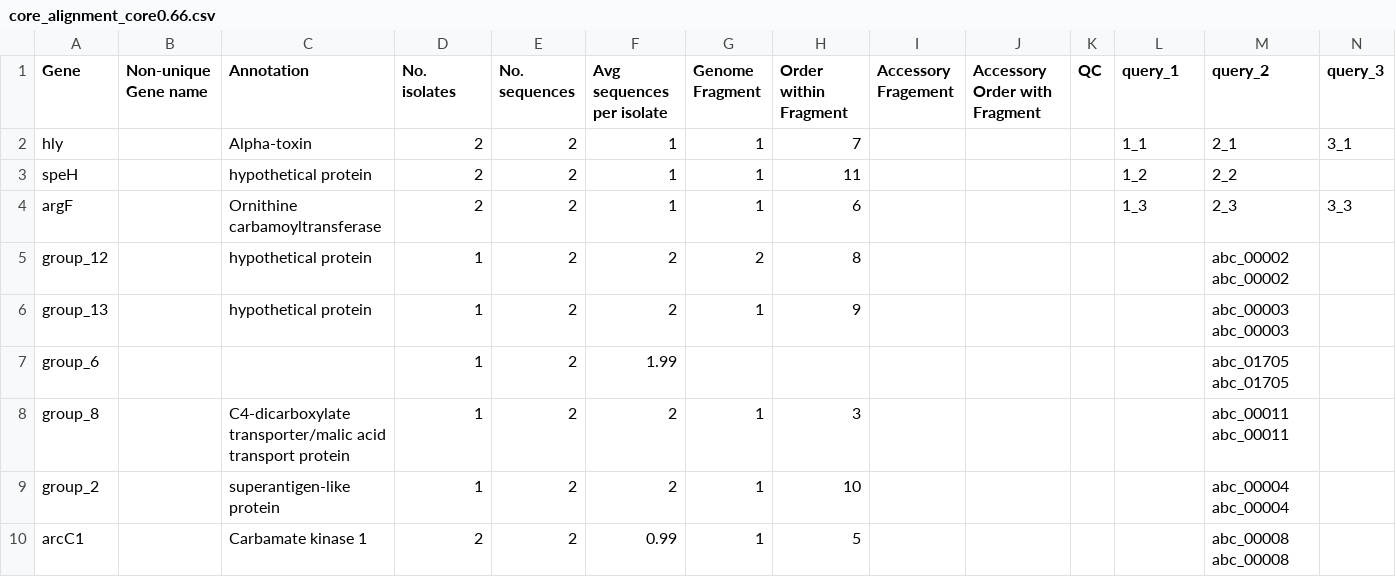
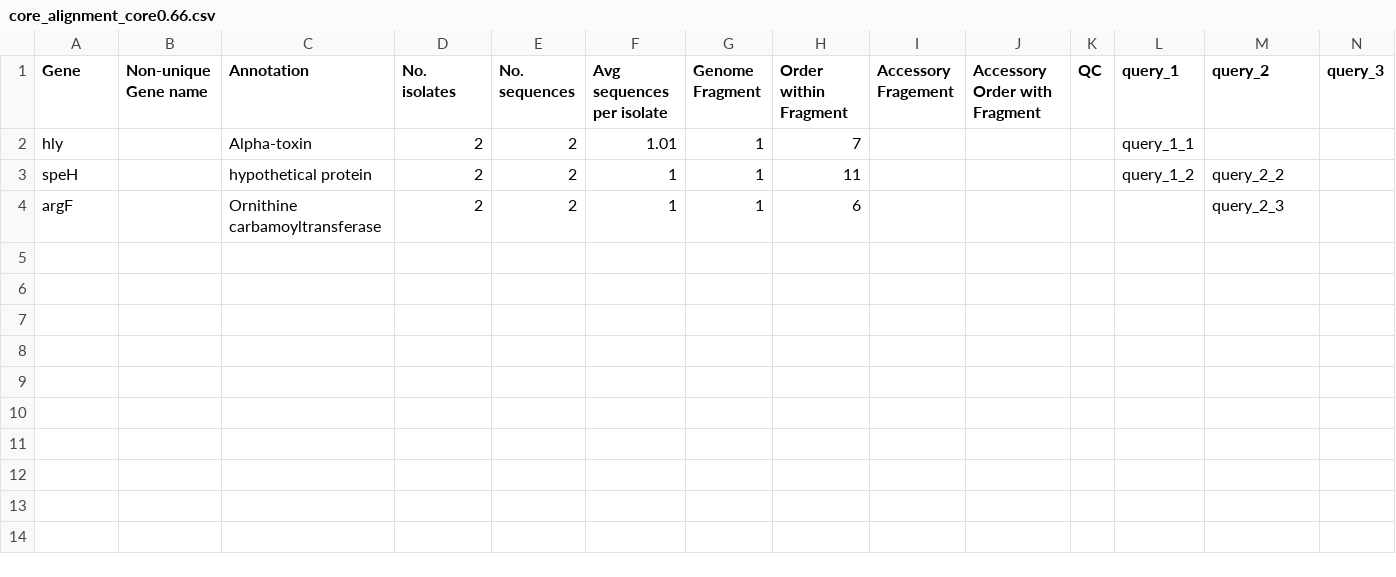
Before and after one commit to sanger-pathogens/Roary, a CSV file: t/data/core_alignment_core0.66.csv, drawn as a sheet.

Commit message:
creating core multifasta no longer needs sequences to be in order

```diff
--- a/t/data/core_alignment_core0.66.csv
+++ b/t/data/core_alignment_core0.66.csv
@@ -1,10 +1,4 @@
 "Gene","Non-unique Gene name","Annotation","No. isolates","No. sequences","Avg sequences per isolate","Genome Fragment","Order within Fragment","Accessory Fragement","Accessory Order with Fragment","QC","query_1","query_2","query_3"
-"hly","","Alpha-toxin","2","2","1","1","7",,,"","1_1","2_1","3_1"
-"speH","","hypothetical protein","2","2","1","1","11",,,"","1_2","2_2",""
-"argF","","Ornithine carbamoyltransferase","2","2","1","1","6",,,"","1_3","2_3","3_3"
-"group_12","","hypothetical protein","1","2","2","2","8",,,"","","abc_00002	abc_00002",""
-"group_13","","hypothetical protein","1","2","2","1","9",,,"","","abc_00003	abc_00003",""
-"group_6","","","1","2","1.99","","","","","","","abc_01705	abc_01705",""
-"group_8","","C4-dicarboxylate transporter/malic acid transport protein","1","2","2","1","3",,,"","","abc_00011	abc_00011",""
-"group_2","","superantigen-like protein","1","2","2","1","10",,,"","","abc_00004	abc_00004",""
-"arcC1","","Carbamate kinase 1","2","2","0.99","1","5",,,"","","abc_00008	abc_00008",""
+"hly","","Alpha-toxin","2","2","1.01","1","7",,,"","query_1_1","",""
+"speH","","hypothetical protein","2","2","1","1","11",,,"","query_1_2","query_2_2",""
+"argF","","Ornithine carbamoyltransferase","2","2","1","1","6",,,"","","query_2_3",""
```
Also changed, not shown: t/data/core_alignment.csv, 16 other files.
